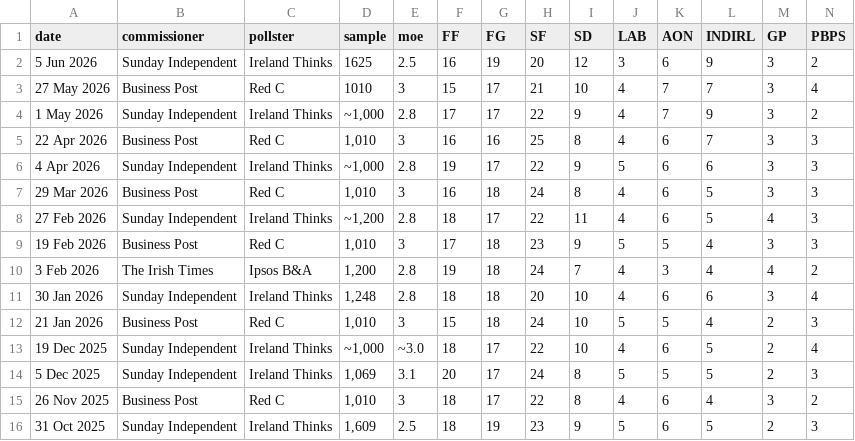
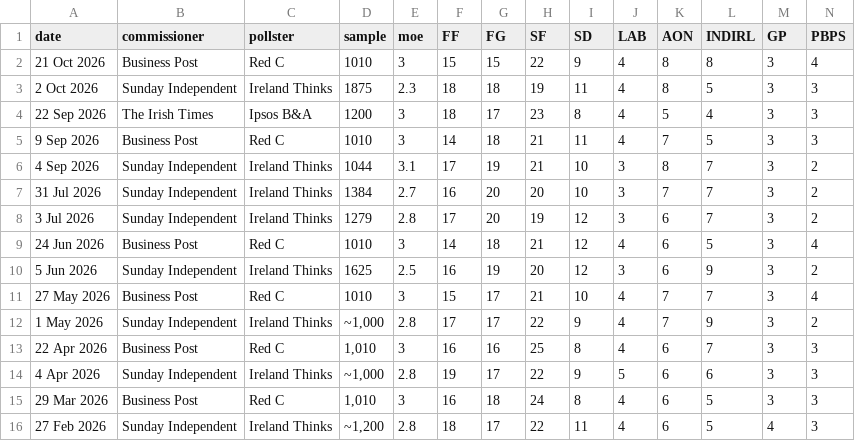
Before and after one commit to irelandvotes/platform, a CSV file: public/data/polling/ireland/dail/polls.csv, drawn as a sheet; only a part is shown; the shorter side is filled out with more unchanged rows; rows hold the shown columns only; the diff names each change by its address in the sheet, - before the commit and + after, or states it on an @@ line.

Commit message:
polling updated to 25 oct

```diff
--- a/public/data/polling/ireland/dail/polls.csv
+++ b/public/data/polling/ireland/dail/polls.csv
+row 2: 21 Oct 2026 | Business Post | Red C | 1010 | 3 | 15 | 15 | 22 | 9 | 4 | 8 | 8 | 3 | 4
+row 3: 2 Oct 2026 | Sunday Independent | Ireland Thinks | 1875 | 2.3 | 18 | 18 | 19 | 11 | 4 | 8 | 5 | 3 | 3
+row 4: 22 Sep 2026 | The Irish Times | Ipsos B&A | 1200 | 3 | 18 | 17 | 23 | 8 | 4 | 5 | 4 | 3 | 3
+row 5: 9 Sep 2026 | Business Post | Red C | 1010 | 3 | 14 | 18 | 21 | 11 | 4 | 7 | 5 | 3 | 3
+row 6: 4 Sep 2026 | Sunday Independent | Ireland Thinks | 1044 | 3.1 | 17 | 19 | 21 | 10 | 3 | 8 | 7 | 3 | 2
+row 7: 31 Jul 2026 | Sunday Independent | Ireland Thinks | 1384 | 2.7 | 16 | 20 | 20 | 10 | 3 | 7 | 7 | 3 | 2
+row 8: 3 Jul 2026 | Sunday Independent | Ireland Thinks | 1279 | 2.8 | 17 | 20 | 19 | 12 | 3 | 6 | 7 | 3 | 2
+row 9: 24 Jun 2026 | Business Post | Red C | 1010 | 3 | 14 | 18 | 21 | 12 | 4 | 6 | 5 | 3 | 4
```
Also changed, not shown: public/data/polling/northern-ireland/assembly/polls.csv.
